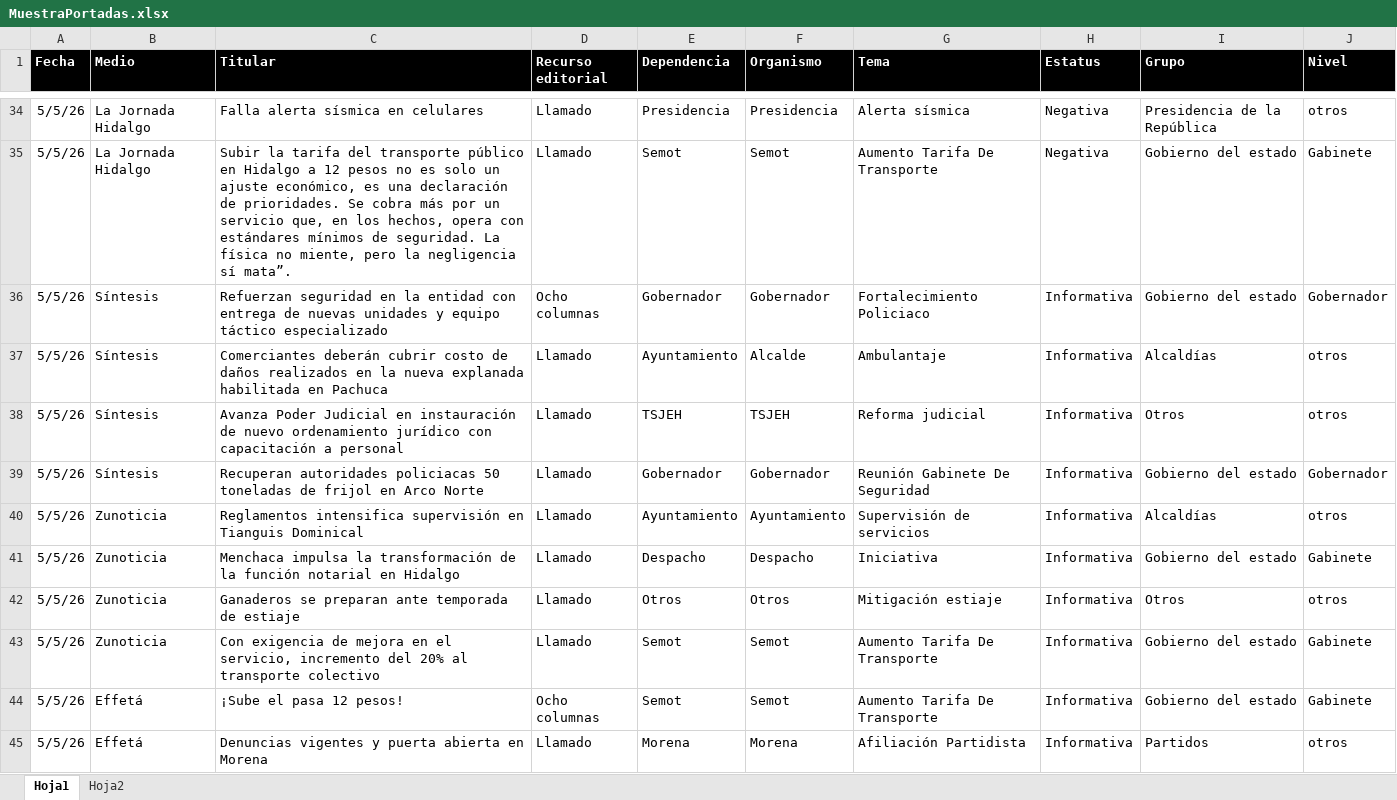
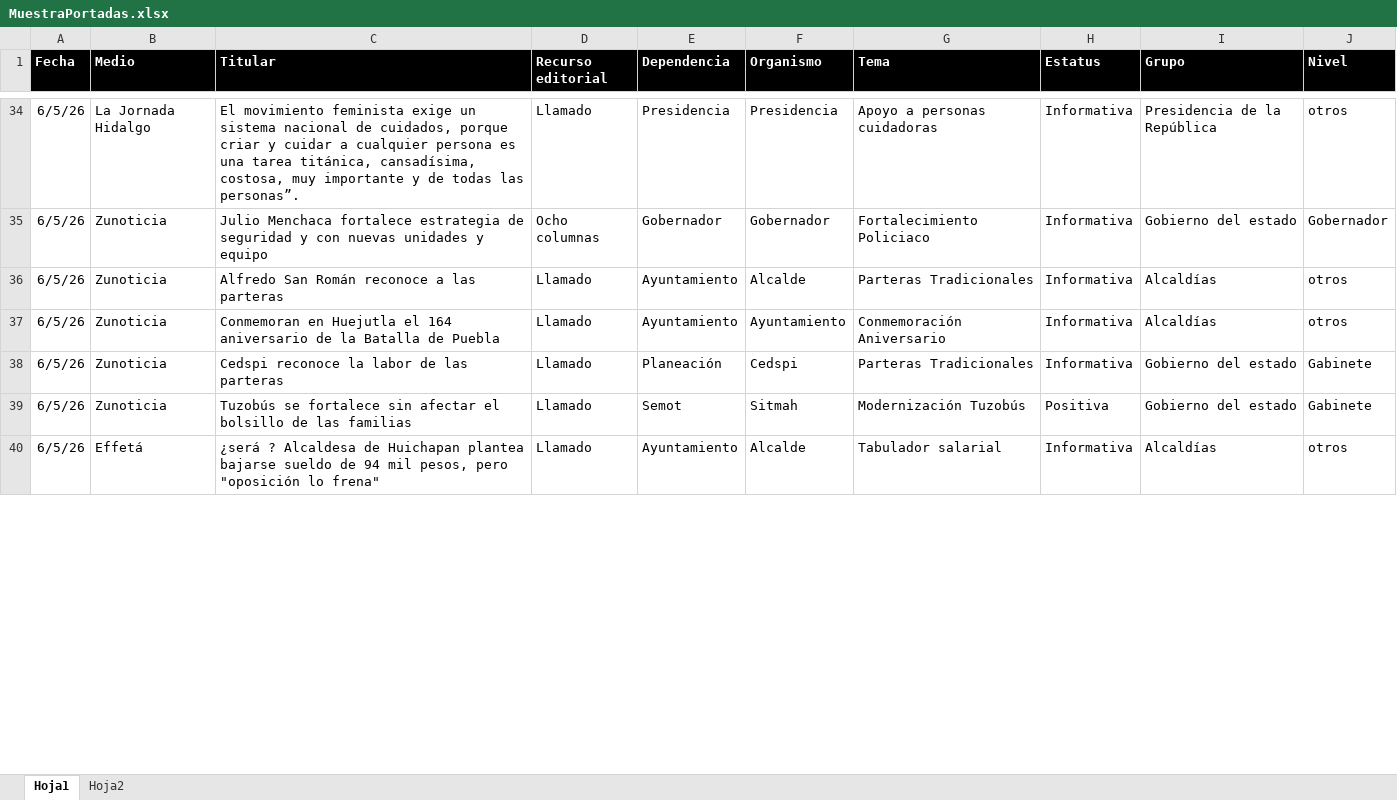
Before and after one commit to thelonious9/Reporteportadas, an Excel workbook: MuestraPortadas.xlsx, sheet Hoja1, drawn as a sheet; only a part is shown, gaps mark what is left out; values as stored, in another font and other column widths than the file's, no borders; table styles not drawn; removed rows and columns are numbered as before the commit, all else as after; the diff covers the shown part only; the diff names each change by its address in the sheet, - before the commit and + after, or states it on an @@ line.

```diff
--- a/MuestraPortadas.xlsx (sheet Hoja1)
+++ b/MuestraPortadas.xlsx (sheet Hoja1)
-A34 (Fecha): 5/5/26
+A34 (Fecha): 6/5/26
-C34 (Titular): Falla alerta sísmica en celulares
+C34 (Titular): El movimiento feminista exige un sistema nacional de cuidados, porque criar y cuidar a cualquier persona es una tarea titánica, cansadísima, costosa, muy importante y de todas las personas”.
-G34 (Tema): Alerta sísmica
+G34 (Tema): Apoyo a personas cuidadoras
-H34 (Estatus): Negativa
+H34 (Estatus): Informativa
-row 35: 5/5/26 | La Jornada Hidalgo | Subir la tarifa del transporte público en Hidalgo a 12 pesos no es solo un ajuste económico, es una declaración de prioridades. Se cobra más por un servicio que, en los hechos, opera con estándares mínimos de seguridad. La física no miente, pero la negligencia sí mata”. | Llamado | Semot | Semot | Aumento Tarifa De Transporte | Negativa | Gobierno del estado | Gabinete
-A35:A36 (Fecha): 5/5/26
+A35:A36 (Fecha): 6/5/26
-B35:B36 (Medio): Síntesis
+B35:B36 (Medio): Zunoticia
-C35 (Titular): Refuerzan seguridad en la entidad con entrega de nuevas unidades y equipo táctico especializado
+C35 (Titular): Julio Menchaca fortalece estrategia de seguridad y con nuevas unidades y equipo
-C36 (Titular): Comerciantes deberán cubrir costo de daños realizados en la nueva explanada habilitada en Pachuca
+C36 (Titular): Alfredo San Román reconoce a las parteras
-G36 (Tema): Ambulantaje
+G36 (Tema): Parteras Tradicionales
-row 38: 5/5/26 | Síntesis | Avanza Poder Judicial en instauración de nuevo ordenamiento jurídico con capacitación a personal | Llamado | TSJEH | TSJEH | Reforma judicial | Informativa | Otros | otros
-row 39: 5/5/26 | Síntesis | Recuperan autoridades policiacas 50 toneladas de frijol en Arco Norte | Llamado | Gobernador | Gobernador | Reunión Gabinete De Seguridad | Informativa | Gobierno del estado | Gobernador
-A37:A38 (Fecha): 5/5/26
+A37:A38 (Fecha): 6/5/26
-C37 (Titular): Reglamentos intensifica supervisión en Tianguis Dominical
+C37 (Titular): Conmemoran en Huejutla el 164 aniversario de la Batalla de Puebla
-G37 (Tema): Supervisión de servicios
+G37 (Tema): Conmemoración Aniversario
-C38 (Titular): Menchaca impulsa la transformación de la función notarial en Hidalgo
+C38 (Titular): Cedspi reconoce la labor de las parteras
-E38 (Dependencia): Despacho
+E38 (Dependencia): Planeación
-F38 (Organismo): Despacho
+F38 (Organismo): Cedspi
-G38 (Tema): Iniciativa
+G38 (Tema): Parteras Tradicionales
-row 42: 5/5/26 | Zunoticia | Ganaderos se preparan ante temporada de estiaje | Llamado | Otros | Otros | Mitigación estiaje | Informativa | Otros | otros
-A39 (Fecha): 5/5/26
+A39 (Fecha): 6/5/26
-C39 (Titular): Con exigencia de mejora en el servicio, incremento del 20% al transporte colectivo
+C39 (Titular): Tuzobús se fortalece sin afectar el bolsillo de las familias
-F39 (Organismo): Semot
+F39 (Organismo): Sitmah
-G39 (Tema): Aumento Tarifa De Transporte
+G39 (Tema): Modernización Tuzobús
-H39 (Estatus): Informativa
+H39 (Estatus): Positiva
-row 44: 5/5/26 | Effetá | ¡Sube el pasa 12 pesos! | Ocho columnas | Semot | Semot | Aumento Tarifa De Transporte | Informativa | Gobierno del estado | Gabinete
-A40 (Fecha): 5/5/26
+A40 (Fecha): 6/5/26
-C40 (Titular): Denuncias vigentes y puerta abierta en Morena
+C40 (Titular): ¿será ? Alcaldesa de Huichapan plantea bajarse sueldo de 94 mil pesos, pero "oposición lo frena"
-E40 (Dependencia): Morena
+E40 (Dependencia): Ayuntamiento
-F40 (Organismo): Morena
+F40 (Organismo): Alcalde
-G40 (Tema): Afiliación Partidista
+G40 (Tema): Tabulador salarial
-I40 (Grupo): Partidos
+I40 (Grupo): Alcaldías
```
Also changed, not shown: 23 added rows, 29 removed rows and 105 edited cells elsewhere in this sheet, 1 other file.
